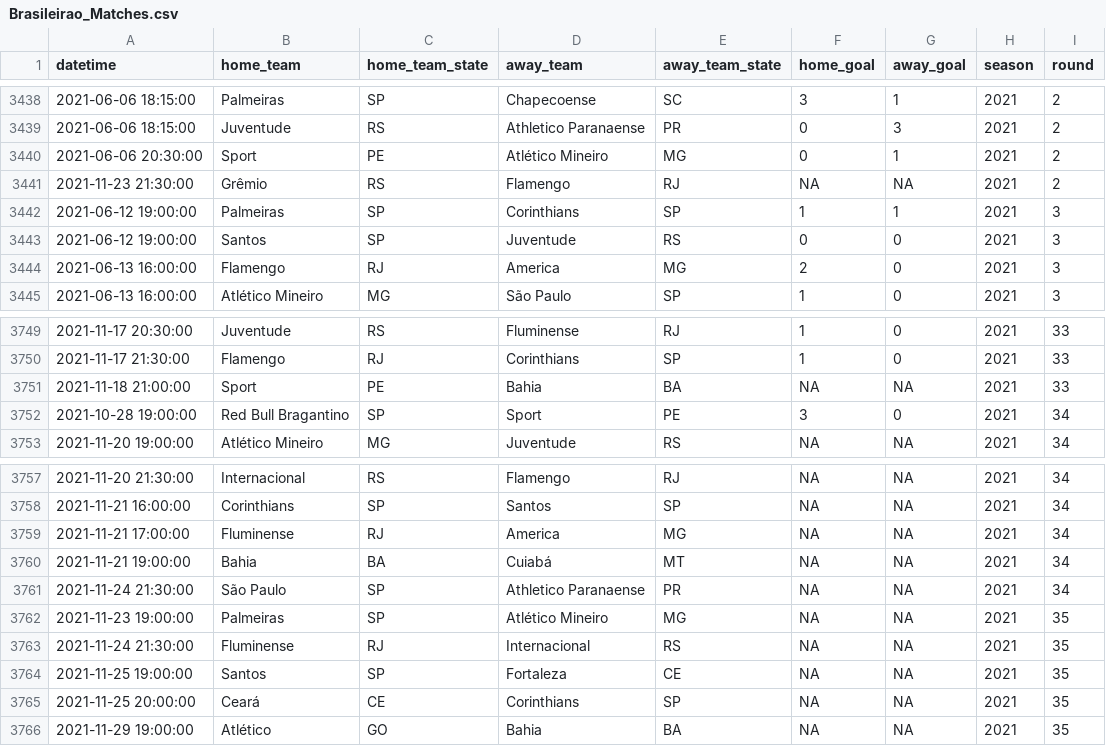
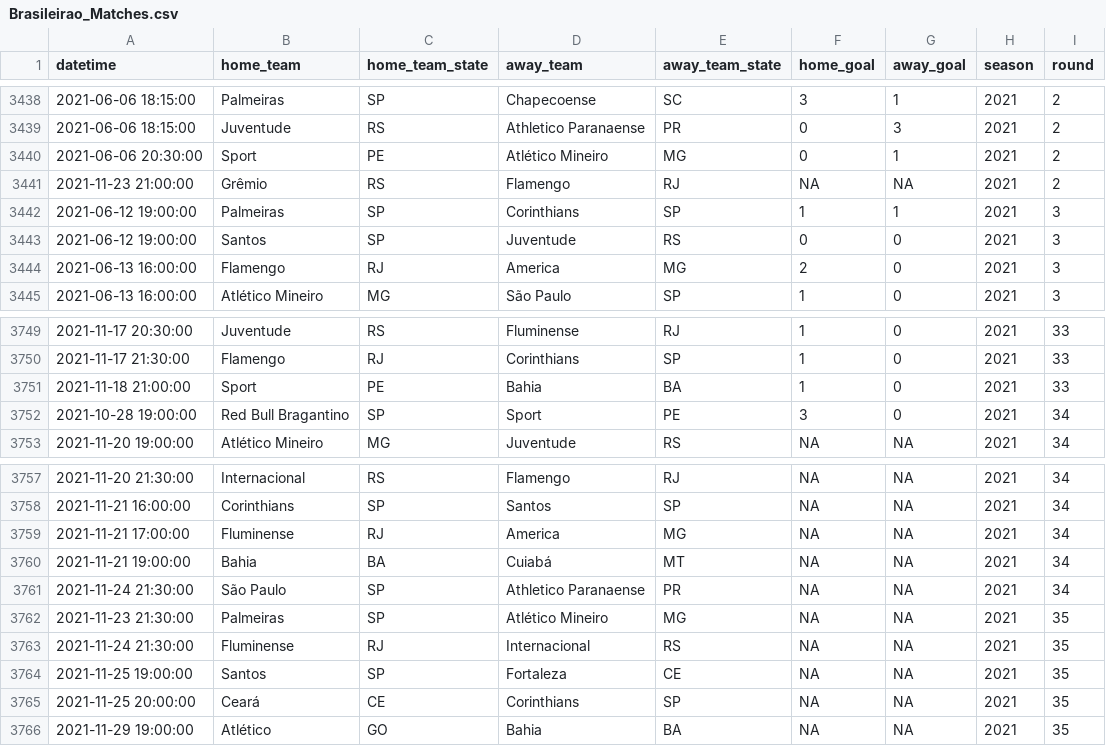
Before and after one commit to ricardo-mattoss/Brazilian-Soccer-Data, a CSV file: Data/Brasileirao_Matches.csv, drawn as a sheet; only a part is shown, gaps mark what is left out.

```diff
--- a/Data/Brasileirao_Matches.csv
+++ b/Data/Brasileirao_Matches.csv
@@ -3440,3 +3440,3 @@
 2021-06-06 20:30:00,"Sport","PE","Atlético Mineiro","MG",0,1,2021,2
-2021-11-23 21:30:00,"Grêmio","RS","Flamengo","RJ",NA,NA,2021,2
+2021-11-23 21:00:00,"Grêmio","RS","Flamengo","RJ",NA,NA,2021,2
 2021-06-12 19:00:00,"Palmeiras","SP","Corinthians","SP",1,1,2021,3
@@ -3750,3 +3750,3 @@
 2021-11-17 21:30:00,"Flamengo","RJ","Corinthians","SP",1,0,2021,33
-2021-11-18 21:00:00,"Sport","PE","Bahia","BA",NA,NA,2021,33
+2021-11-18 21:00:00,"Sport","PE","Bahia","BA",1,0,2021,33
 2021-10-28 19:00:00,"Red Bull Bragantino","SP","Sport","PE",3,0,2021,34
@@ -3761,3 +3761,3 @@
 2021-11-24 21:30:00,"São Paulo","SP","Athletico Paranaense","PR",NA,NA,2021,34
-2021-11-23 19:00:00,"Palmeiras","SP","Atlético Mineiro","MG",NA,NA,2021,35
+2021-11-23 21:30:00,"Palmeiras","SP","Atlético Mineiro","MG",NA,NA,2021,35
 2021-11-24 21:30:00,"Fluminense","RJ","Internacional","RS",NA,NA,2021,35
```
